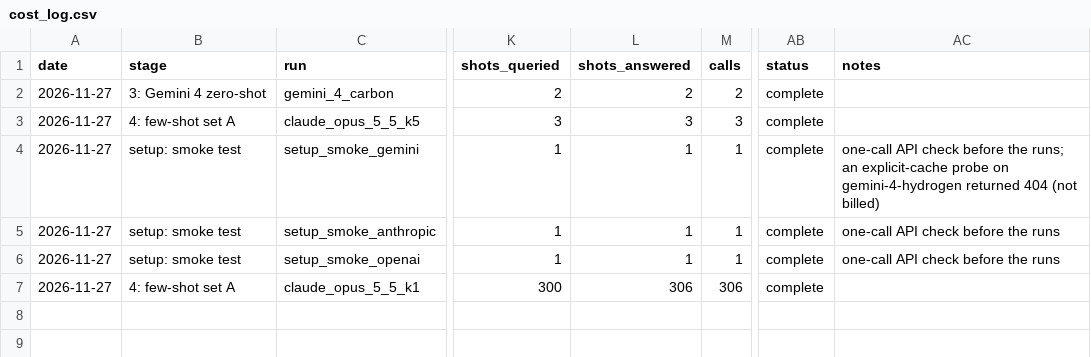
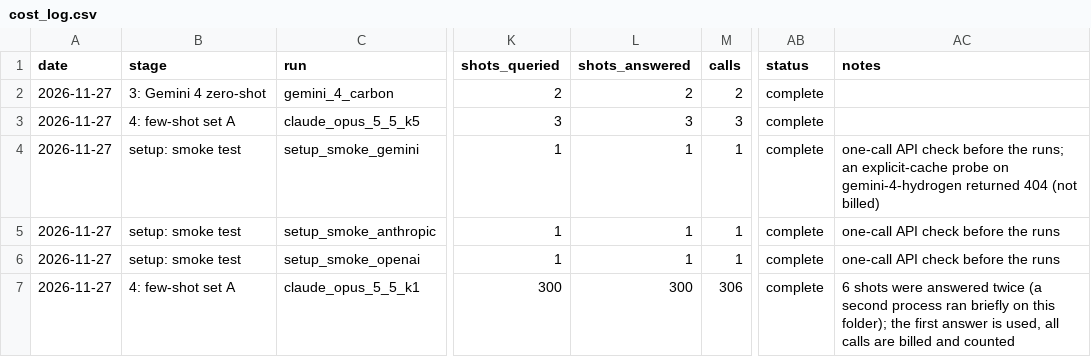
Before and after one commit to whotank/vlm-xg-benchmark, a CSV file: results/cost_log.csv, drawn as a sheet; only a part is shown, gaps mark what is left out; the diff names each change by its address in the sheet, - before the commit and + after, or states it on an @@ line.

```diff
--- a/results/cost_log.csv
+++ b/results/cost_log.csv
-L7 (shots_answered): 306
+L7 (shots_answered): 300
-AC7 (notes): (empty)
+AC7 (notes): 6 shots were answered twice (a second process ran briefly on this folder); the first answer is used, all calls are billed and counted
```
Also changed, not shown: 3 other files.
